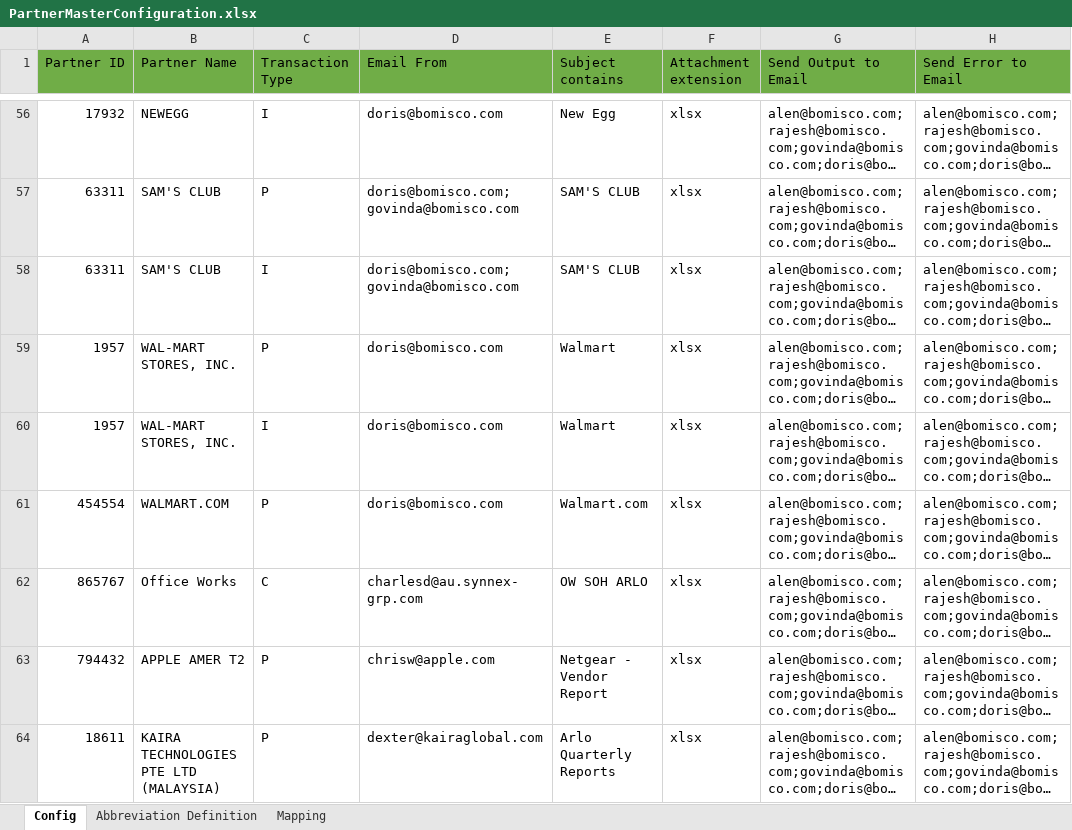
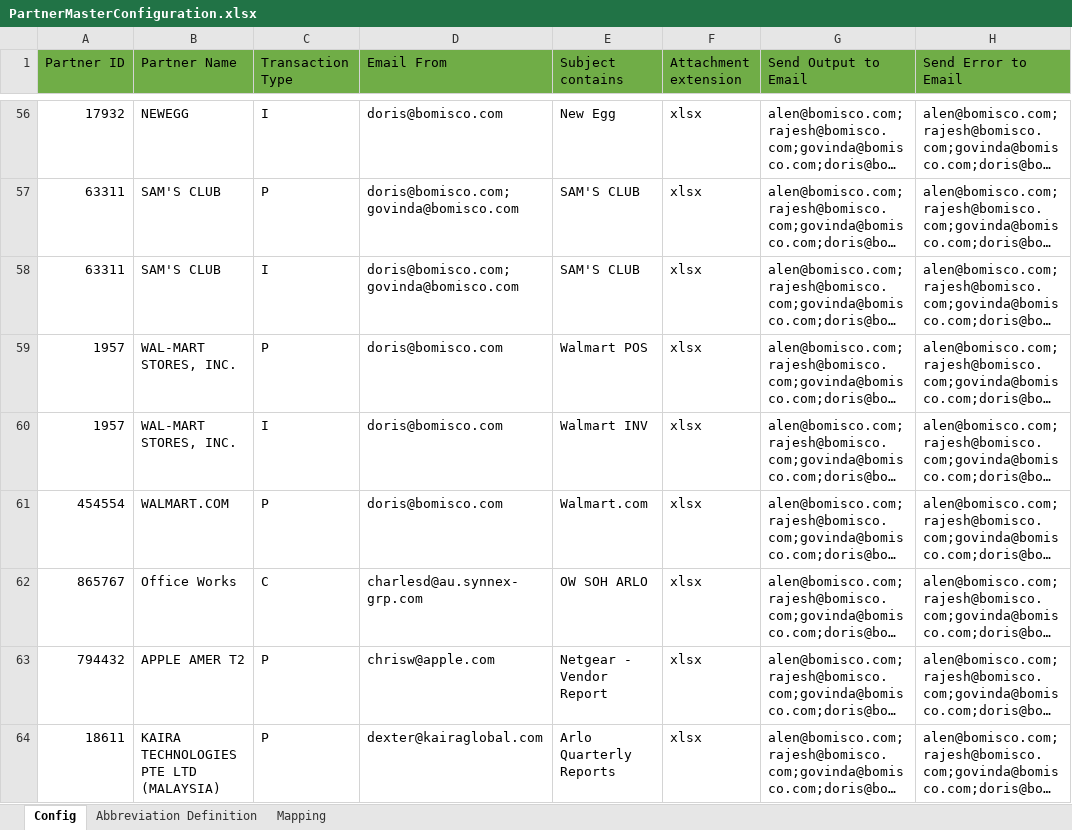
Before and after one commit to alernkn247/PartnerConfiguration, an Excel workbook: PartnerMasterConfiguration.xlsx, sheet Config, drawn as a sheet; only a part is shown, gaps mark what is left out; long unchanged cells end in …; values as stored, in another font and other column widths than the file's, no borders; conditional formats not drawn; the diff names each change by its address in the sheet, - before the commit and + after, or states it on an @@ line.

Commit message:
Update

```diff
--- a/PartnerMasterConfiguration.xlsx (sheet Config)
+++ b/PartnerMasterConfiguration.xlsx (sheet Config)
-E59 (Subject contains): Walmart
+E59 (Subject contains): Walmart POS
-E60 (Subject contains): Walmart
+E60 (Subject contains): Walmart INV
```
